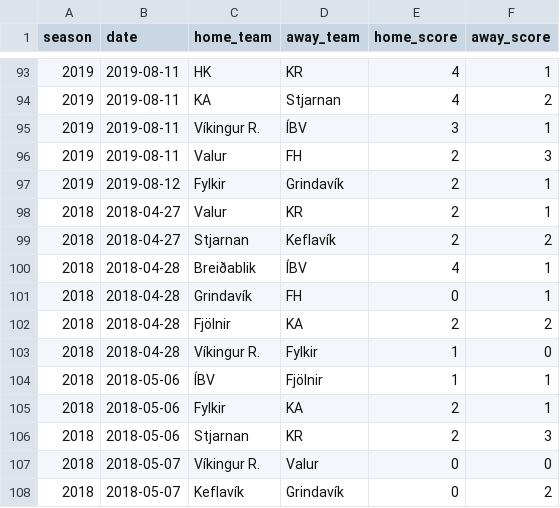
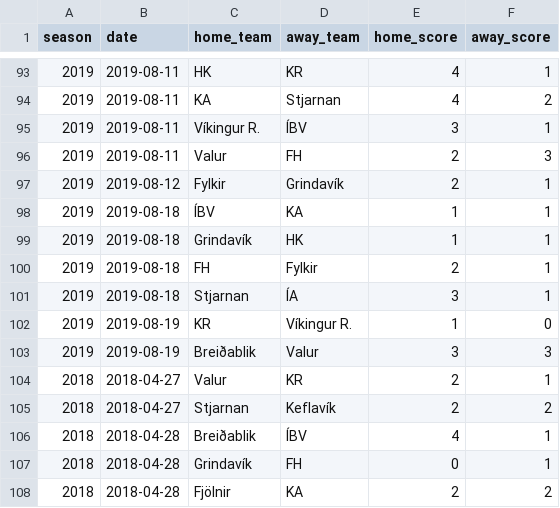
Before and after one commit to sindribaldur/is_soccer_data, a CSV file: data/final-score/iceland/urvalsdeild_all_results.csv, drawn as a sheet; only a part is shown, gaps mark what is left out; the shorter side is filled out with more unchanged rows.

Commit message:
Ran script again because updater is still not ready

```diff
--- a/data/final-score/iceland/urvalsdeild_all_results.csv
+++ b/data/final-score/iceland/urvalsdeild_all_results.csv
@@ -97,2 +97,8 @@ season,date,home_team,away_team,home_score,away_score
 2019,2019-08-12,Fylkir,Grindavík,2,1
+2019,2019-08-18,ÍBV,KA,1,1
+2019,2019-08-18,Grindavík,HK,1,1
+2019,2019-08-18,FH,Fylkir,2,1
+2019,2019-08-18,Stjarnan,ÍA,3,1
+2019,2019-08-19,KR,Víkingur R.,1,0
+2019,2019-08-19,Breiðablik,Valur,3,3
 2018,2018-04-27,Valur,KR,2,1
```
